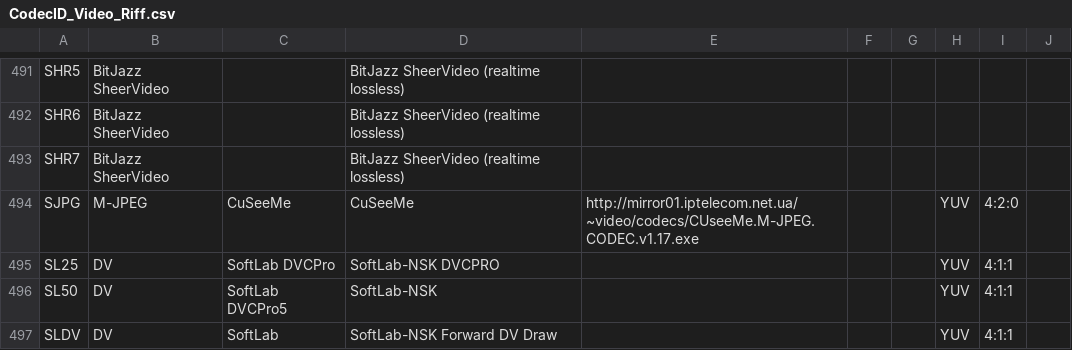
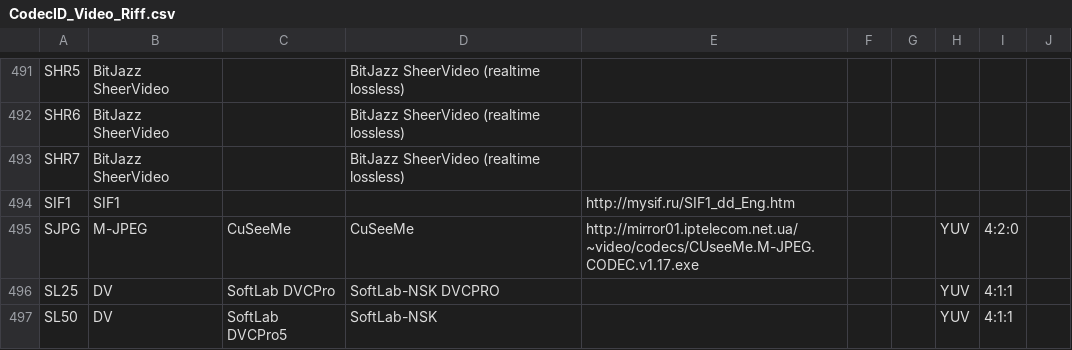
Before and after one commit to mediatest/mediatestLib, a CSV file: Source/Ressource/Text/DataBase/CodecID_Video_Riff.csv, drawn as a sheet; only a part is shown, gaps mark what is left out; the shorter side is filled out with more unchanged rows.

```diff
--- a/Source/Ressource/Text/DataBase/CodecID_Video_Riff.csv
+++ b/Source/Ressource/Text/DataBase/CodecID_Video_Riff.csv
@@ -493,2 +493,3 @@ SHR6;BitJazz SheerVideo;;BitJazz SheerVideo (realtime lossless);;;;;
 SHR7;BitJazz SheerVideo;;BitJazz SheerVideo (realtime lossless);;;;;
+SIF1;SIF1;;;http://mysif.ru/SIF1_dd_Eng.htm;;;;
 SJPG;M-JPEG;CuSeeMe;CuSeeMe;http://mirror01.iptelecom.net.ua/~video/codecs/CUseeMe.M-JPEG.CODEC.v1.17.exe;;;YUV;4:2:0
```
Also changed, not shown: 1 other file.
